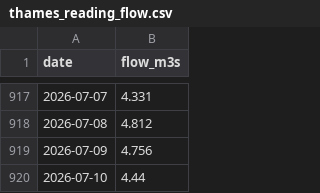
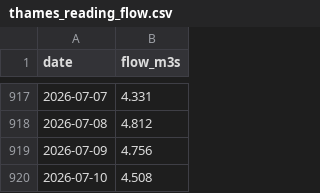
Before and after one commit to Walton-Viking-Scouts/thameswatch-model, a CSV file: data/thames_reading_flow.csv, drawn as a sheet; only a part is shown, gaps mark what is left out.

```diff
--- a/data/thames_reading_flow.csv
+++ b/data/thames_reading_flow.csv
@@ -919,2 +919,2 @@ date,flow_m3s
 2026-07-09,4.756
-2026-07-10,4.44
+2026-07-10,4.508
```
Also changed, not shown: data/burstow_rain.csv, data/cranleigh_rain.csv, 7 other files.
